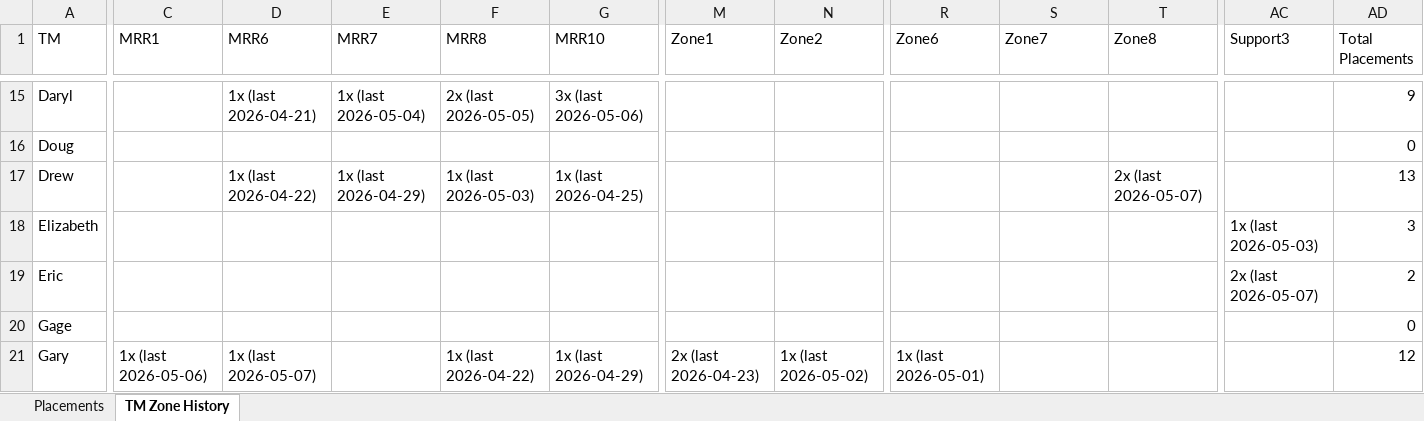
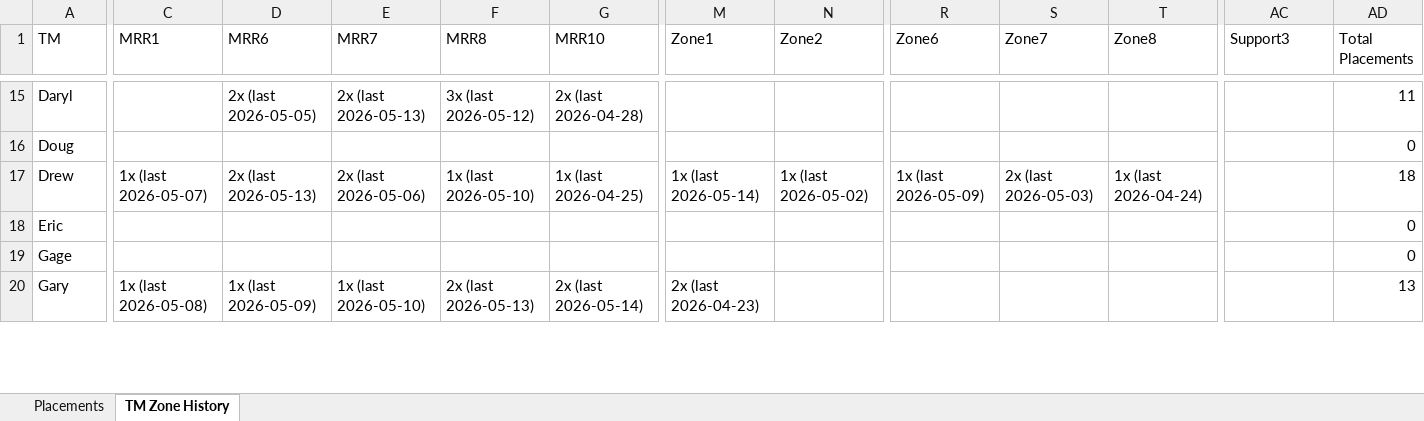
Before and after one commit to brijkillian-stack/glcrOps, an Excel workbook: apps/zds/engine/Archive/Grave Placement Archive.xlsx, sheet TM Zone History, drawn as a sheet; only a part is shown, gaps mark what is left out; values as stored, in another font and other column widths than the file's, no borders; removed rows and columns are numbered as before the commit, all else as after; rows hold the shown columns only; the diff covers the shown part only; the diff names each change by its address in the sheet, - before the commit and + after, or states it on an @@ line.

Commit message:
Phase 4i: Zone task DB tracking — migrate, surface, assign

```diff
--- a/apps/zds/engine/Archive/Grave Placement Archive.xlsx (sheet TM Zone History)
+++ b/apps/zds/engine/Archive/Grave Placement Archive.xlsx (sheet TM Zone History)
-D15 (MRR6): 1x (last 2026-04-21)
+D15 (MRR6): 2x (last 2026-05-05)
-E15 (MRR7): 1x (last 2026-05-04)
+E15 (MRR7): 2x (last 2026-05-13)
-F15 (MRR8): 2x (last 2026-05-05)
+F15 (MRR8): 3x (last 2026-05-12)
-G15 (MRR10): 3x (last 2026-05-06)
+G15 (MRR10): 2x (last 2026-04-28)
-AD15 (Total Placements): 9
+AD15 (Total Placements): 11
-C17 (MRR1): (empty)
+C17 (MRR1): 1x (last 2026-05-07)
-D17 (MRR6): 1x (last 2026-04-22)
+D17 (MRR6): 2x (last 2026-05-13)
-E17 (MRR7): 1x (last 2026-04-29)
+E17 (MRR7): 2x (last 2026-05-06)
-F17 (MRR8): 1x (last 2026-05-03)
+F17 (MRR8): 1x (last 2026-05-10)
-M17 (Zone1): (empty)
+M17 (Zone1): 1x (last 2026-05-14)
-N17 (Zone2): (empty)
+N17 (Zone2): 1x (last 2026-05-02)
-R17 (Zone6): (empty)
+R17 (Zone6): 1x (last 2026-05-09)
-S17 (Zone7): (empty)
+S17 (Zone7): 2x (last 2026-05-03)
-T17 (Zone8): 2x (last 2026-05-07)
+T17 (Zone8): 1x (last 2026-04-24)
-AD17 (Total Placements): 13
+AD17 (Total Placements): 18
-row 18: Elizabeth |  |  |  |  |  |  |  |  |  |  | 1x (last 2026-05-03) | 3
-AC18 (Support3): 2x (last 2026-05-07)
+AC18 (Support3): (empty)
-AD18 (Total Placements): 2
+AD18 (Total Placements): 0
-C20 (MRR1): 1x (last 2026-05-06)
+C20 (MRR1): 1x (last 2026-05-08)
-D20 (MRR6): 1x (last 2026-05-07)
+D20 (MRR6): 1x (last 2026-05-09)
-E20 (MRR7): (empty)
+E20 (MRR7): 1x (last 2026-05-10)
-F20 (MRR8): 1x (last 2026-04-22)
+F20 (MRR8): 2x (last 2026-05-13)
-G20 (MRR10): 1x (last 2026-04-29)
+G20 (MRR10): 2x (last 2026-05-14)
-N20 (Zone2): 1x (last 2026-05-02)
+N20 (Zone2): (empty)
-R20 (Zone6): 1x (last 2026-05-01)
+R20 (Zone6): (empty)
-AD20 (Total Placements): 12
+AD20 (Total Placements): 13
```
Also changed, not shown: 261 edited cells elsewhere in this sheet, sheet Placements, 29 other files.
